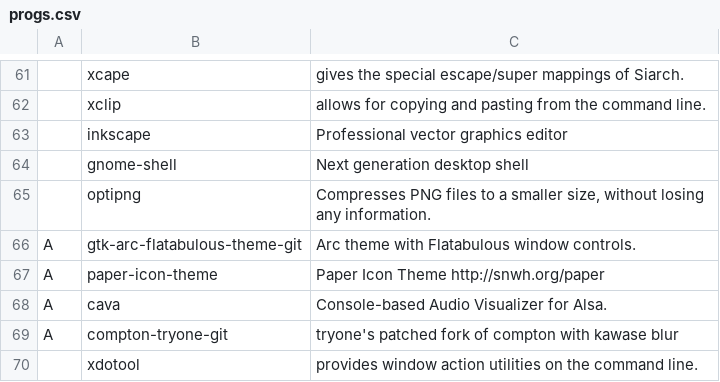
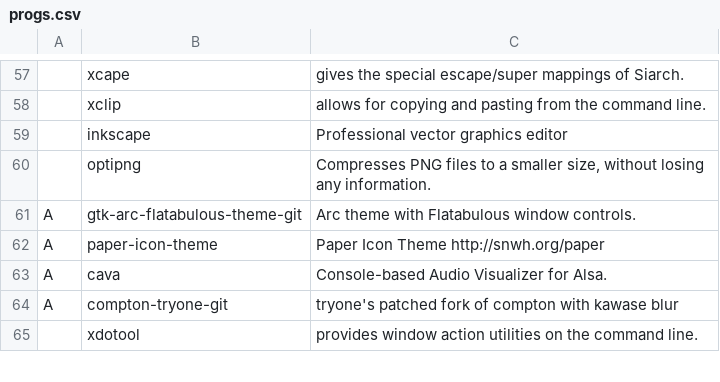
Before and after one commit to mrkatebzadeh/Siarch, a CSV file: progs.csv, drawn as a sheet; only a part is shown, gaps mark what is left out; removed rows and columns are numbered as before the commit, all else as after; the diff covers the shown part only; the diff names each change by its address in the sheet, - before the commit and + after, or states it on an @@ line.

```diff
--- a/progs.csv
+++ b/progs.csv
-row 64:  | gnome-shell | Next generation desktop shell
```
Also changed, not shown: 2 added rows and 5 removed rows elsewhere in this file, 4 other files.
